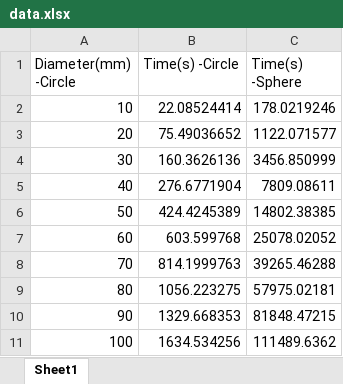
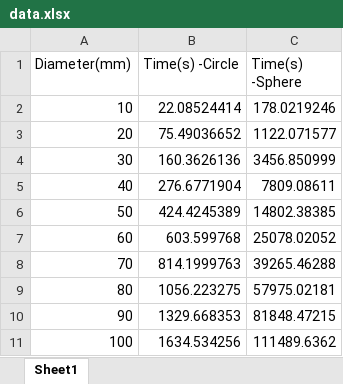
Before and after one commit to LordHoboDojo/SphereAndCircleCalculations, an Excel workbook: data.xlsx, sheet Sheet1, drawn as a sheet; values as stored, in another font and other column widths than the file's, no borders; charts and pictures not drawn; the diff names each change by its address in the sheet, - before the commit and + after, or states it on an @@ line.

```diff
--- a/data.xlsx (sheet Sheet1)
+++ b/data.xlsx (sheet Sheet1)
-A1: Diameter(mm) -Circle
+A1: Diameter(mm)
```
Also changed, not shown: charts or pictures, 1 other file.
